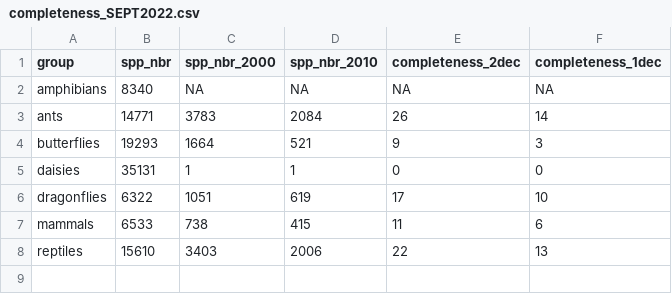
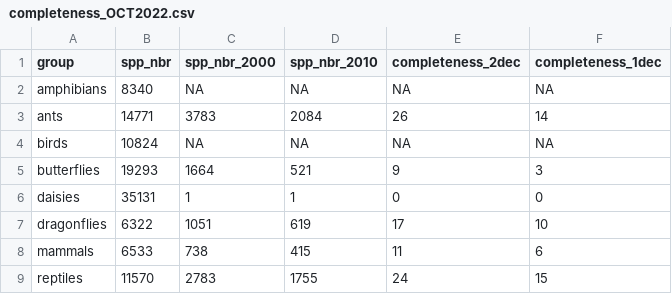
Before and after one commit to AquaAuma/review_gist, a CSV file: results/completeness_OCT2022.csv (was results/completeness_SEPT2022.csv), drawn as a sheet.

```diff
--- a/results/completeness_SEPT2022.csv
+++ b/results/completeness_OCT2022.csv
@@ -3,2 +3,3 @@
 "ants",14771,3783,2084,26,14
+"birds",10824,NA,NA,NA,NA
 "butterflies",19293,1664,521,9,3
@@ -7,2 +8,2 @@
 "mammals",6533,738,415,11,6
-"reptiles",15610,3403,2006,22,13
+"reptiles",11570,2783,1755,24,15
```
Also changed, not shown: results/match_gbif_results_OCT2022.csv, results/match_iucn_results_OCT2022.csv, 18 other files.
